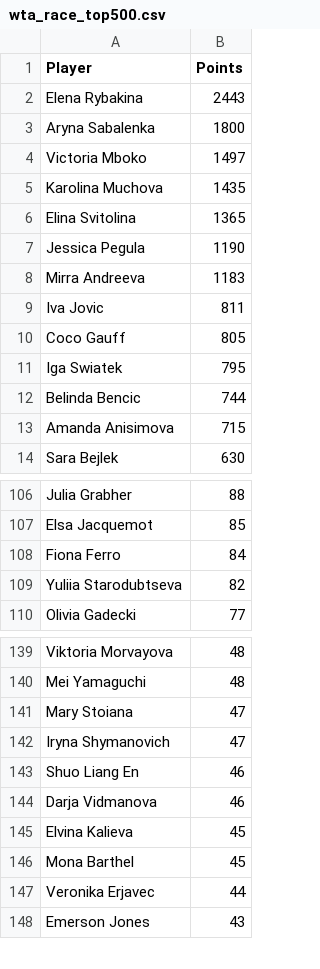
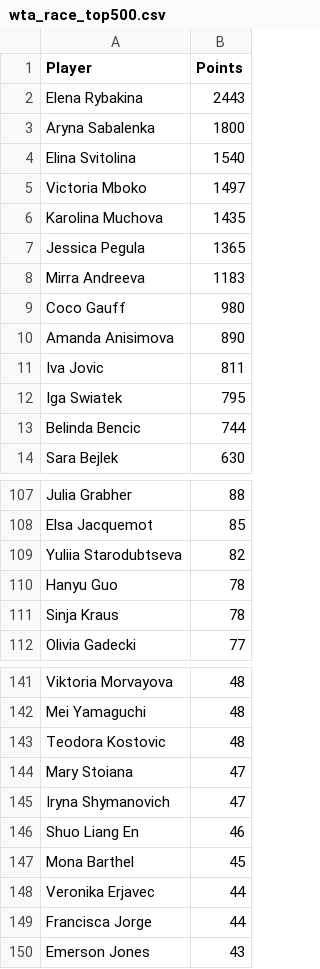
Before and after one commit to peterblum20/ATP-Race-Data, a CSV file: wta_race_top500.csv, drawn as a sheet; only a part is shown, gaps mark what is left out; the diff covers the shown part only.

```diff
--- a/wta_race_top500.csv
+++ b/wta_race_top500.csv
@@ -3,12 +3,12 @@ Elena Rybakina,2443
 Aryna Sabalenka,1800
+Elina Svitolina,1540
 Victoria Mboko,1497
 Karolina Muchova,1435
-Elina Svitolina,1365
-Jessica Pegula,1190
+Jessica Pegula,1365
 Mirra Andreeva,1183
+Coco Gauff,980
+Amanda Anisimova,890
 Iva Jovic,811
-Coco Gauff,805
 Iga Swiatek,795
 Belinda Bencic,744
-Amanda Anisimova,715
 Sara Bejlek,630
@@ -107,4 +108,5 @@ Julia Grabher,88
 Elsa Jacquemot,85
-Fiona Ferro,84
 Yuliia Starodubtseva,82
+Hanyu Guo,78
+Sinja Kraus,78
 Olivia Gadecki,77
@@ -140,2 +142,3 @@ Viktoria Morvayova,48
 Mei Yamaguchi,48
+Teodora Kostovic,48
 Mary Stoiana,47
@@ -143,6 +146,5 @@ Iryna Shymanovich,47
 Shuo Liang En,46
-Darja Vidmanova,46
-Elvina Kalieva,45
 Mona Barthel,45
 Veronika Erjavec,44
+Francisca Jorge,44
 Emerson Jones,43
```
Also changed, not shown: 7 added rows and 8 removed rows elsewhere in this file, atp_race_top500.csv.
